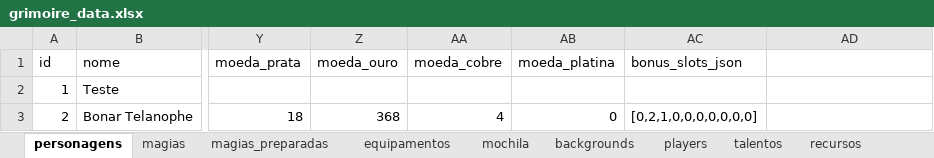
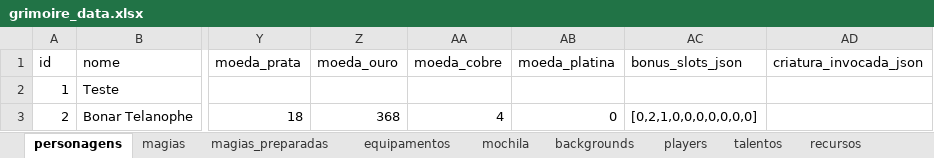
Before and after one commit to VinnyBittencourt/Grimoire, an Excel workbook: data/grimoire_data.xlsx, sheet personagens, drawn as a sheet; only a part is shown, gaps mark what is left out; values as stored, in another font and other column widths than the file's, no borders; the diff names each change by its address in the sheet, - before the commit and + after, or states it on an @@ line.

```diff
--- a/data/grimoire_data.xlsx (sheet personagens)
+++ b/data/grimoire_data.xlsx (sheet personagens)
-AD1: (empty)
+AD1: criatura_invocada_json
```
Also changed, not shown: sheet magias, sheet magias_preparadas, 4 other files.
